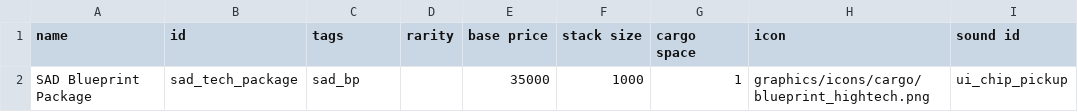
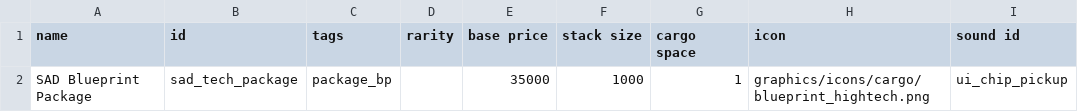
Before and after one commit to Snrasha/Sanguinary-Anarchistic-Defectors, a CSV file: data/campaign/special_items.csv, drawn as a sheet; only a part is shown; the diff names each change by its address in the sheet, - before the commit and + after, or states it on an @@ line.

```diff
--- a/data/campaign/special_items.csv
+++ b/data/campaign/special_items.csv
-C2 (tags): sad_bp
+C2 (tags): package_bp
```
Also changed, not shown: 27 other files.
